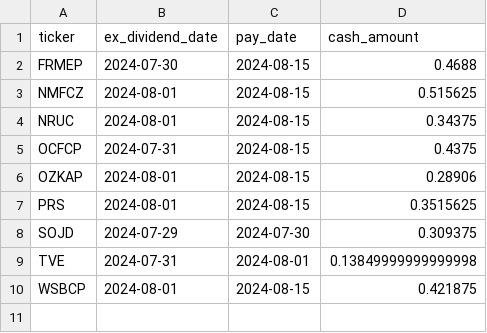
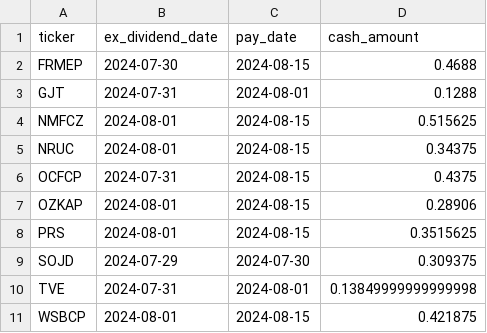
Before and after one commit to arraykov/Dashboard, a CSV file: src/files/dividends_grouped_Next Week.csv, drawn as a sheet.

```diff
--- a/src/files/dividends_grouped_Next Week.csv
+++ b/src/files/dividends_grouped_Next Week.csv
@@ -2,2 +2,3 @@ ticker,ex_dividend_date,pay_date,cash_amount
 FRMEP,2024-07-30,2024-08-15,0.4688
+GJT,2024-07-31,2024-08-01,0.1288
 NMFCZ,2024-08-01,2024-08-15,0.515625
```
Also changed, not shown: src/files/earnings.csv, 1 other file.
